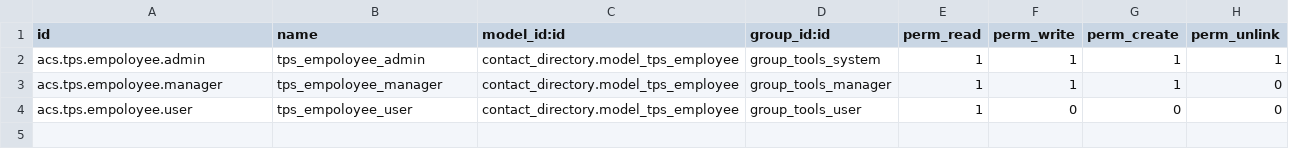
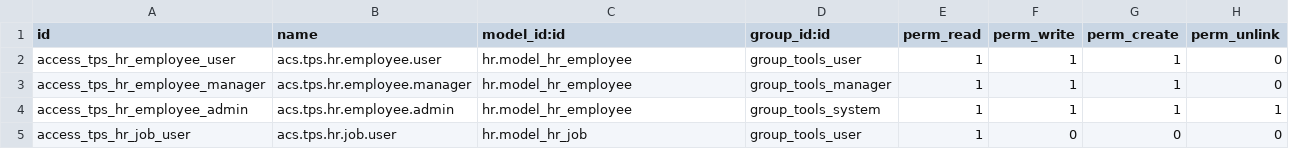
Before and after one commit to colinak/Turbopre, a CSV file: tbps_toolroom/security/tps_employee/ir.model.access.csv, drawn as a sheet.

```diff
--- a/tbps_toolroom/security/tps_employee/ir.model.access.csv
+++ b/tbps_toolroom/security/tps_employee/ir.model.access.csv
@@ -1,4 +1,5 @@
 id,name,model_id:id,group_id:id,perm_read,perm_write,perm_create,perm_unlink
-acs.tps.empoloyee.admin,tps_empoloyee_admin,contact_directory.model_tps_employee,group_tools_system,1,1,1,1
-acs.tps.empoloyee.manager,tps_empoloyee_manager,contact_directory.model_tps_employee,group_tools_manager,1,1,1,0
-acs.tps.empoloyee.user,tps_empoloyee_user,contact_directory.model_tps_employee,group_tools_user,1,0,0,0
+access_tps_hr_employee_user,acs.tps.hr.employee.user,hr.model_hr_employee,group_tools_user,1,1,1,0
+access_tps_hr_employee_manager,acs.tps.hr.employee.manager,hr.model_hr_employee,group_tools_manager,1,1,1,0
+access_tps_hr_employee_admin,acs.tps.hr.employee.admin,hr.model_hr_employee,group_tools_system,1,1,1,1
+access_tps_hr_job_user,acs.tps.hr.job.user,hr.model_hr_job,group_tools_user,1,0,0,0
```
Also changed, not shown: tbps_quality_equipment/security/quality_employee/ir.model.access.csv, 17 other files.
